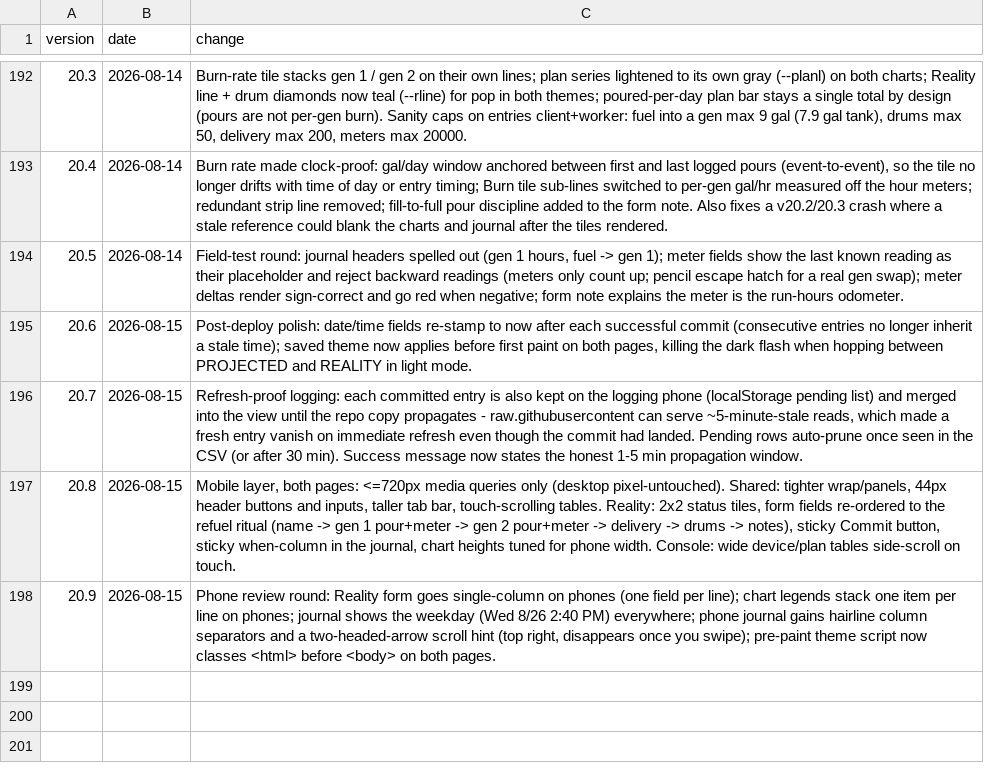
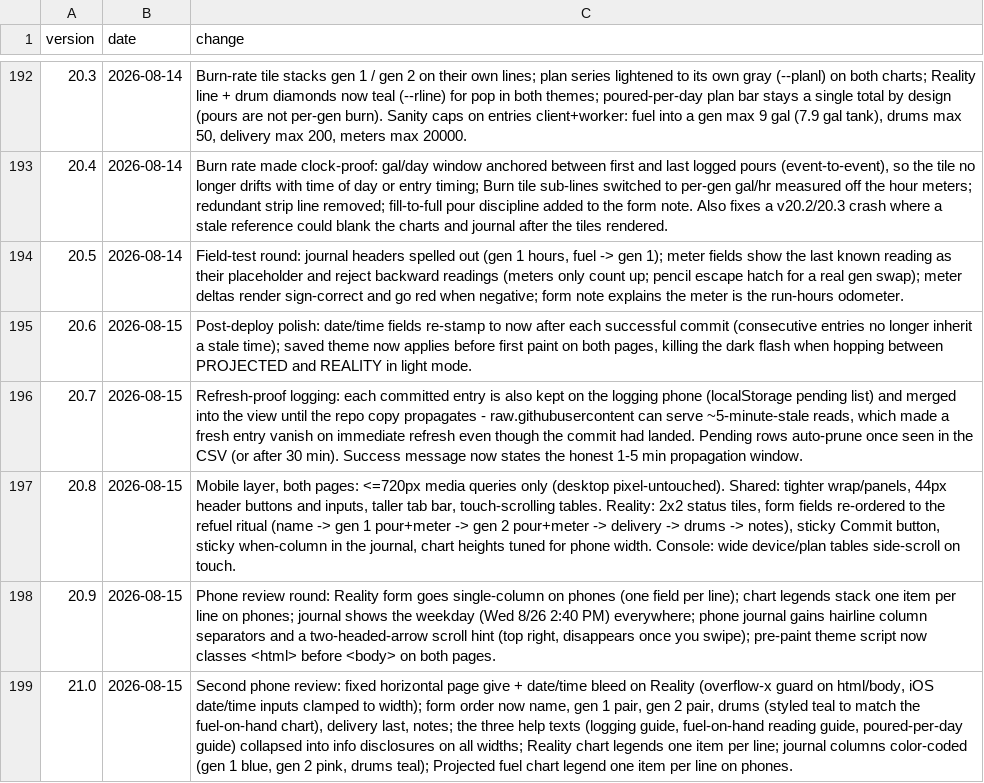
Before and after one commit to asadgo/power-the-cave-2026, a CSV file: data/log.csv, drawn as a sheet; only a part is shown, gaps mark what is left out; the diff names each change by its address in the sheet, - before the commit and + after, or states it on an @@ line.

Commit message:
Add files via upload

```diff
--- a/data/log.csv
+++ b/data/log.csv
+row 199: 21.0 | 2026-08-15 | Second phone review: fixed horizontal page give + date/time bleed on Reality (overflow-x guard on html/body, iOS date/time inputs clamped to width); form order now name, gen 1 pair, gen 2 pair, drums (styled teal to match the fuel-on-hand chart), delivery last, notes; the three help texts (logging guide, fuel-on-hand reading guide, poured-per-day guide) collapsed into info disclosures on all widths; Reality chart legends one item per line; journal columns color-coded (gen 1 blue, gen 2 pink, drums teal); Projected fuel chart legend one item per line on phones.
```
